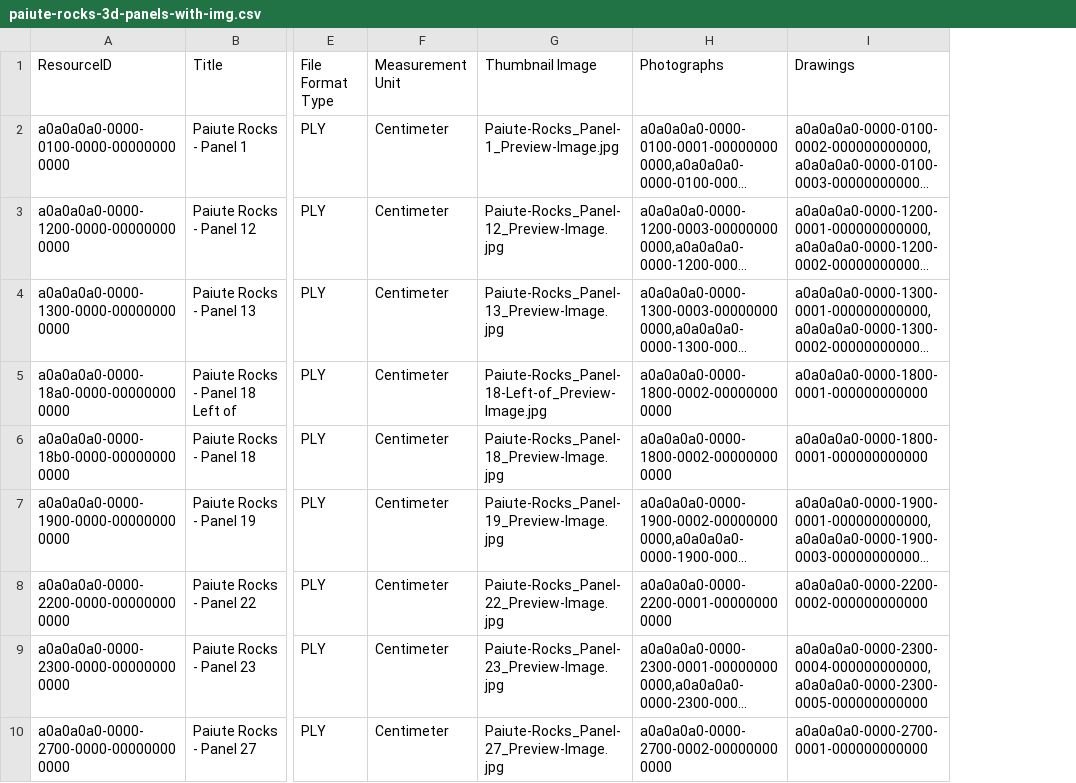
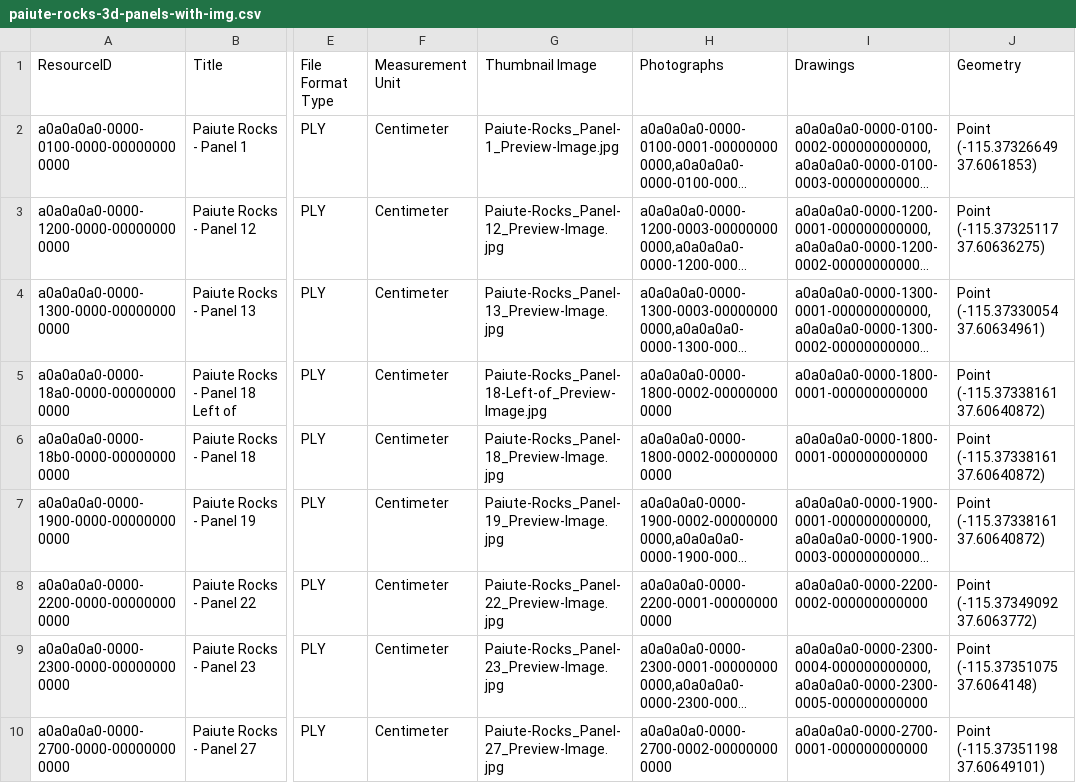
Before and after one commit to legiongis/lcai-pkg, a CSV file: business_data/paiute-rocks-3d-panels-with-img.csv, drawn as a sheet; only a part is shown, gaps mark what is left out; long unchanged cells end in …; the diff names each change by its address in the sheet, - before the commit and + after, or states it on an @@ line.

Commit message:
add points to paiute rocks panels

```diff
--- a/business_data/paiute-rocks-3d-panels-with-img.csv
+++ b/business_data/paiute-rocks-3d-panels-with-img.csv
+column J (Geometry), rows 2-10: Point (-115.37326649 37.6061853) | Point (-115.37325117 37.60636275) | Point (-115.37330054 37.60634961) | Point (-115.37338161 37.60640872) | Point (-115.37338161 37.60640872) | Point (-115.37338161 37.60640872) | Point (-115.37349092 37.6063772) | Point (-115.37351075 37.6064148) | Point (-115.37351198 37.60649101)
```
Also changed, not shown: 1 other file.
